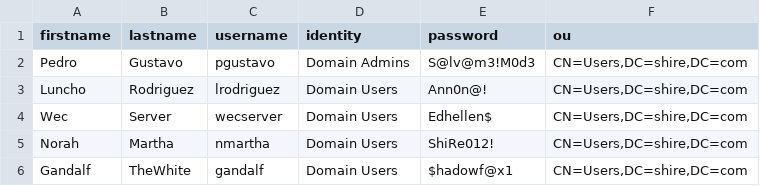
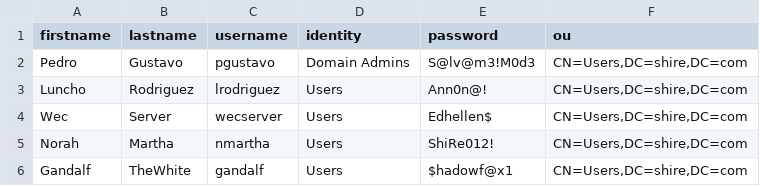
Before and after one commit to OTRF/Security-Datasets, a CSV file: environment/shire/aws/scripts/DC/shire_users.csv, drawn as a sheet; the diff names each change by its address in the sheet, - before the commit and + after, or states it on an @@ line.

Commit message:
Updated Import-LOTR script

```diff
--- a/environment/shire/aws/scripts/DC/shire_users.csv
+++ b/environment/shire/aws/scripts/DC/shire_users.csv
-D3:D6 (identity): Domain Users
+D3:D6 (identity): Users
```
Also changed, not shown: 1 other file.
